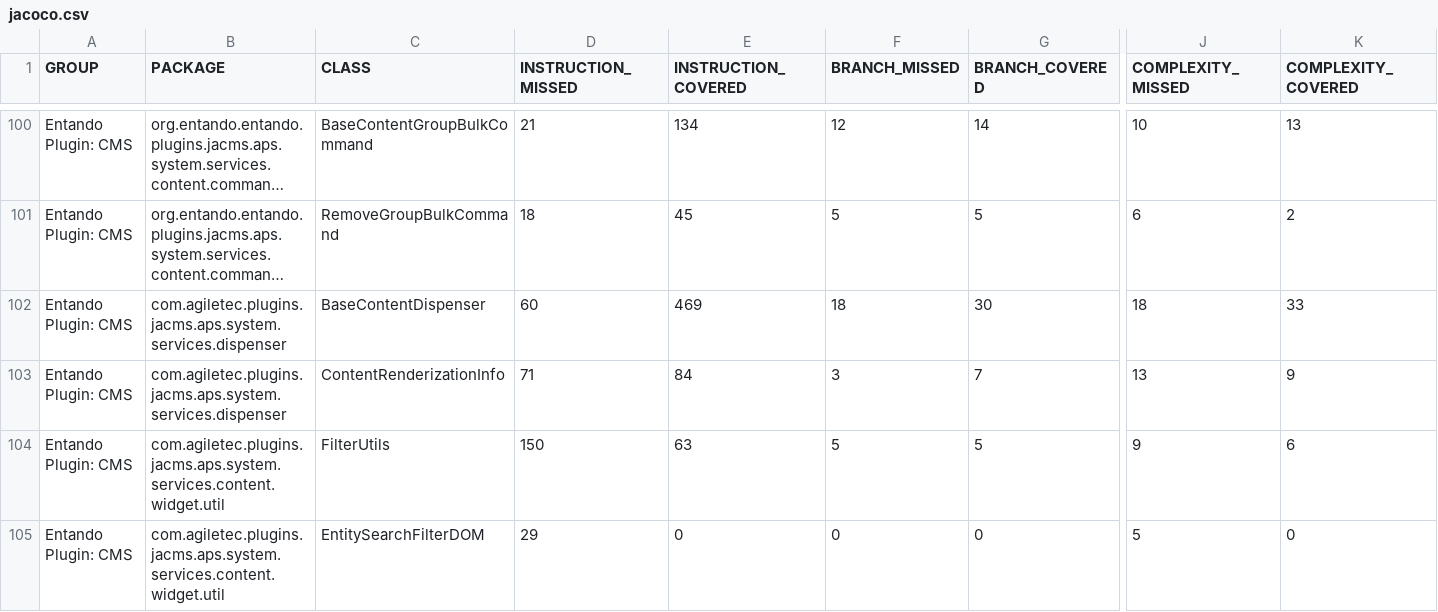
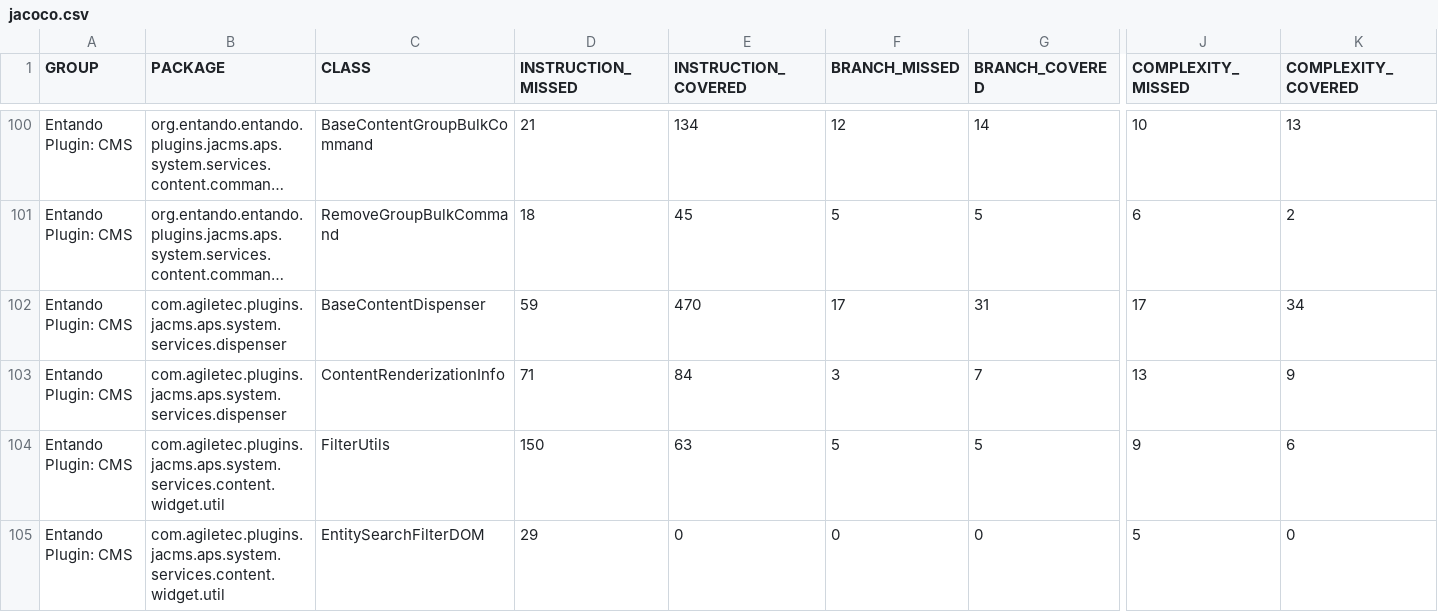
Before and after one commit to entando-k8s/devops-results-2020-11-17, a CSV file: entando-plugin-jacms/PR-49/jacoco/jacoco.csv, drawn as a sheet; only a part is shown, gaps mark what is left out; long unchanged cells end in …; the diff names each change by its address in the sheet, - before the commit and + after, or states it on an @@ line.

Commit message:
Publishing files for path entando-plugin-jacms/PR-49

```diff
--- a/entando-plugin-jacms/PR-49/jacoco/jacoco.csv
+++ b/entando-plugin-jacms/PR-49/jacoco/jacoco.csv
-D102 (INSTRUCTION_MISSED): 60
+D102 (INSTRUCTION_MISSED): 59
-E102 (INSTRUCTION_COVERED): 469
+E102 (INSTRUCTION_COVERED): 470
-F102 (BRANCH_MISSED): 18
+F102 (BRANCH_MISSED): 17
-G102 (BRANCH_COVERED): 30
+G102 (BRANCH_COVERED): 31
-J102 (COMPLEXITY_MISSED): 18
+J102 (COMPLEXITY_MISSED): 17
-K102 (COMPLEXITY_COVERED): 33
+K102 (COMPLEXITY_COVERED): 34
```
Also changed, not shown: 19 other files.
